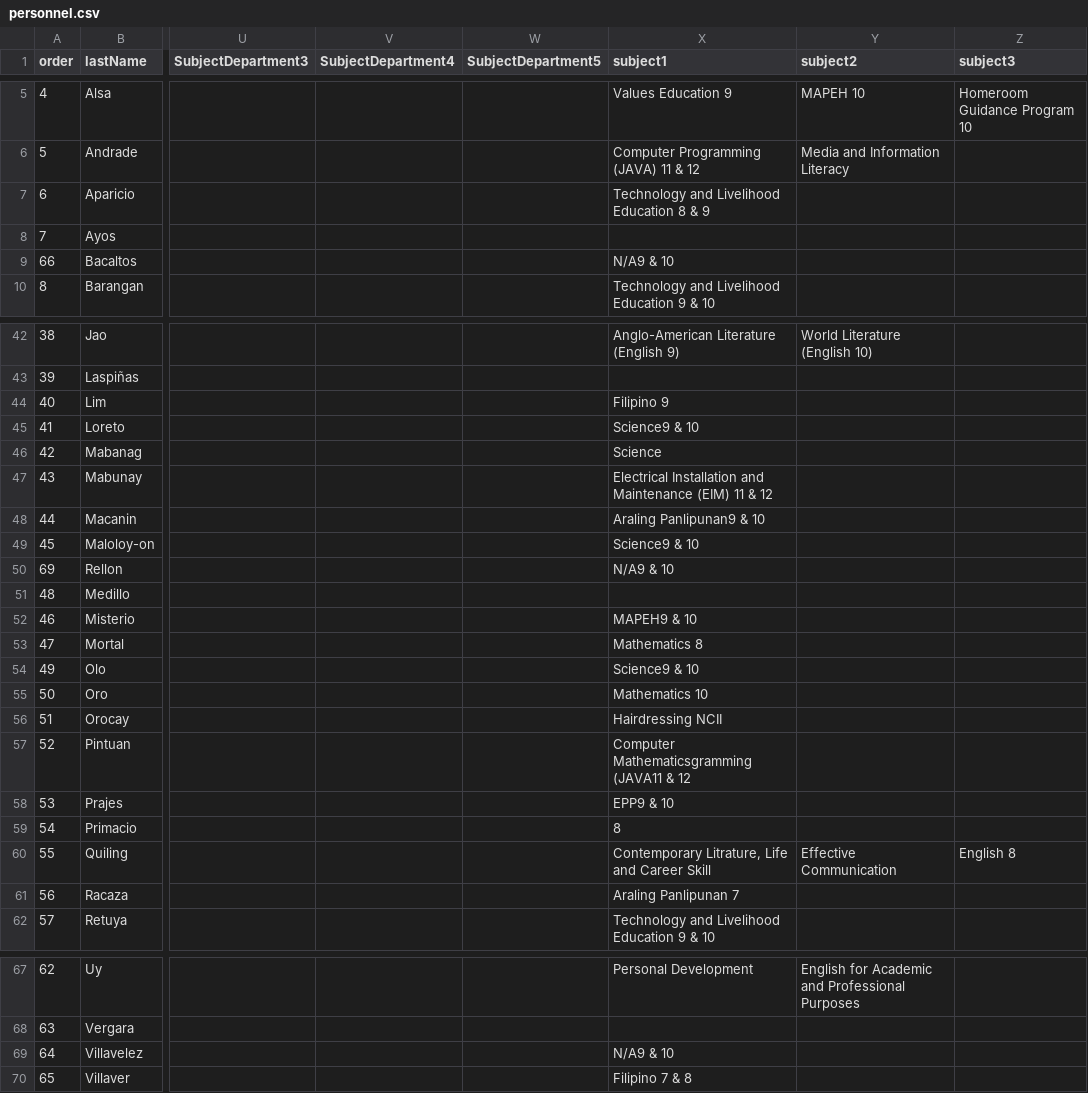
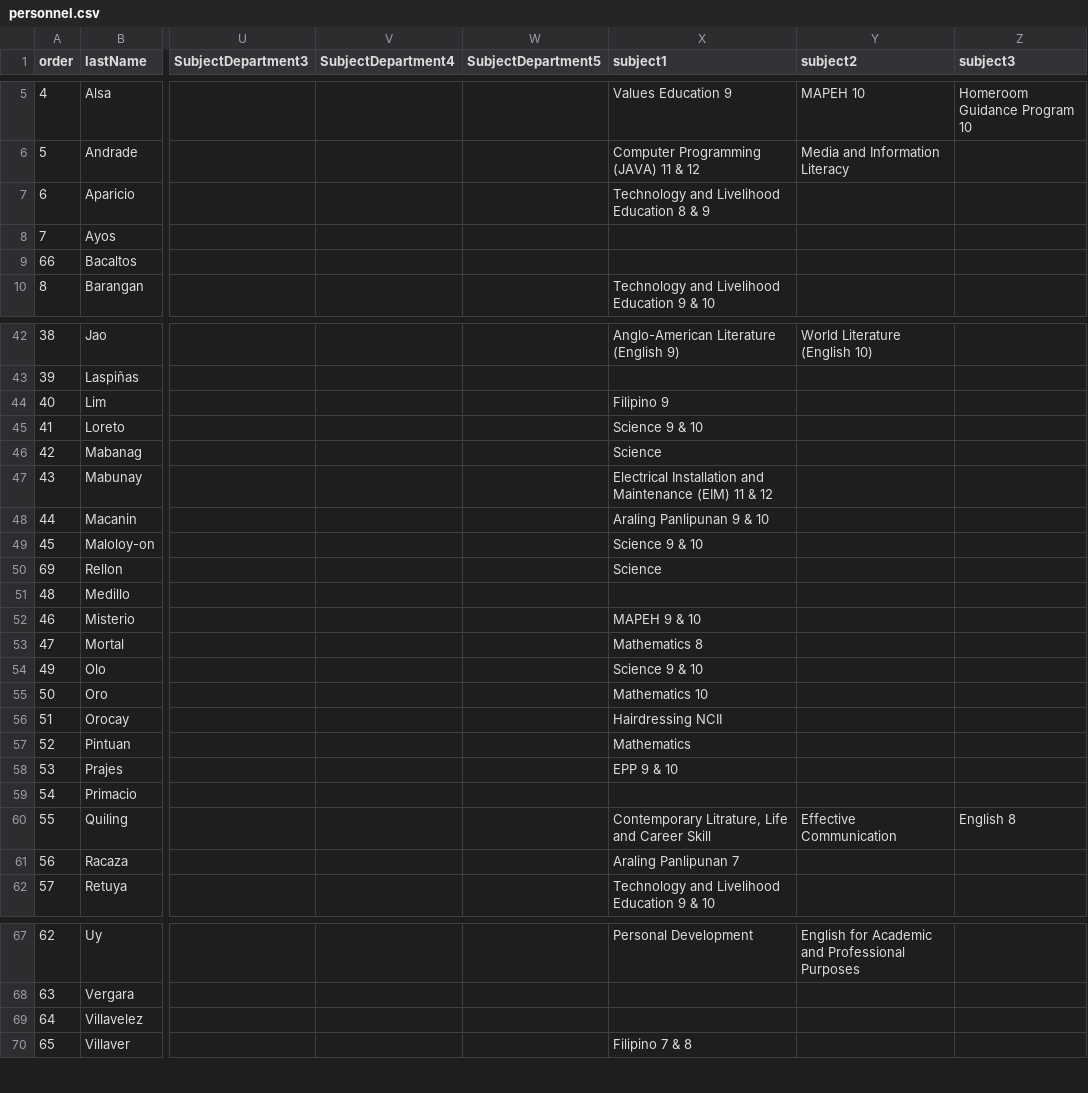
Before and after one commit to tr56seeker/tabunoc-nhs-website, a CSV file: public/data/personnel.csv, drawn as a sheet; only a part is shown, gaps mark what is left out; the diff covers the shown part only; the diff names each change by its address in the sheet, - before the commit and + after, or states it on an @@ line.

Commit message:
personnel update

```diff
--- a/public/data/personnel.csv
+++ b/public/data/personnel.csv
-X9 (subject1): N/A9 & 10
+X9 (subject1): (empty)
-X45 (subject1): Science9 & 10
+X45 (subject1): Science 9 & 10
-X48 (subject1): Araling Panlipunan9 & 10
+X48 (subject1): Araling Panlipunan 9 & 10
-X49 (subject1): Science9 & 10
+X49 (subject1): Science 9 & 10
-X50 (subject1): N/A9 & 10
+X50 (subject1): Science
-X52 (subject1): MAPEH9 & 10
+X52 (subject1): MAPEH 9 & 10
-X54 (subject1): Science9 & 10
+X54 (subject1): Science 9 & 10
-X57 (subject1): Computer Mathematicsgramming (JAVA11 & 12
+X57 (subject1): Mathematics
-X58 (subject1): EPP9 & 10
+X58 (subject1): EPP 9 & 10
-X59 (subject1): 8
+X59 (subject1): (empty)
-X69 (subject1): N/A9 & 10
+X69 (subject1): (empty)
```
Also changed, not shown: 7 edited cells elsewhere in this file.
